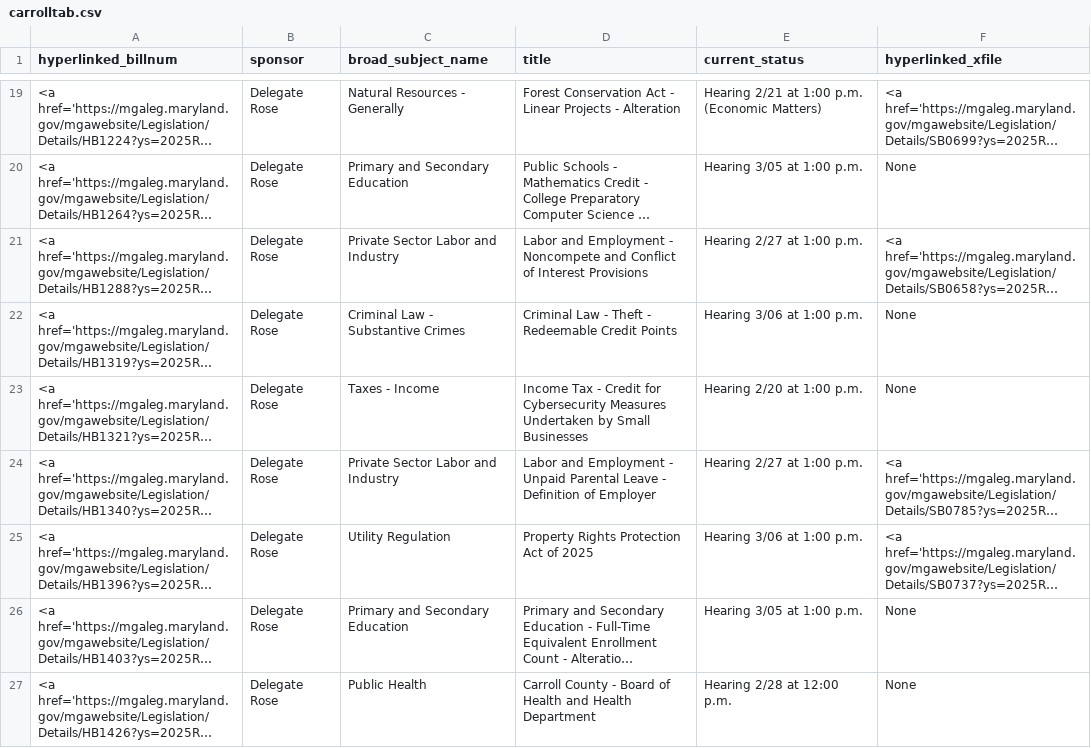
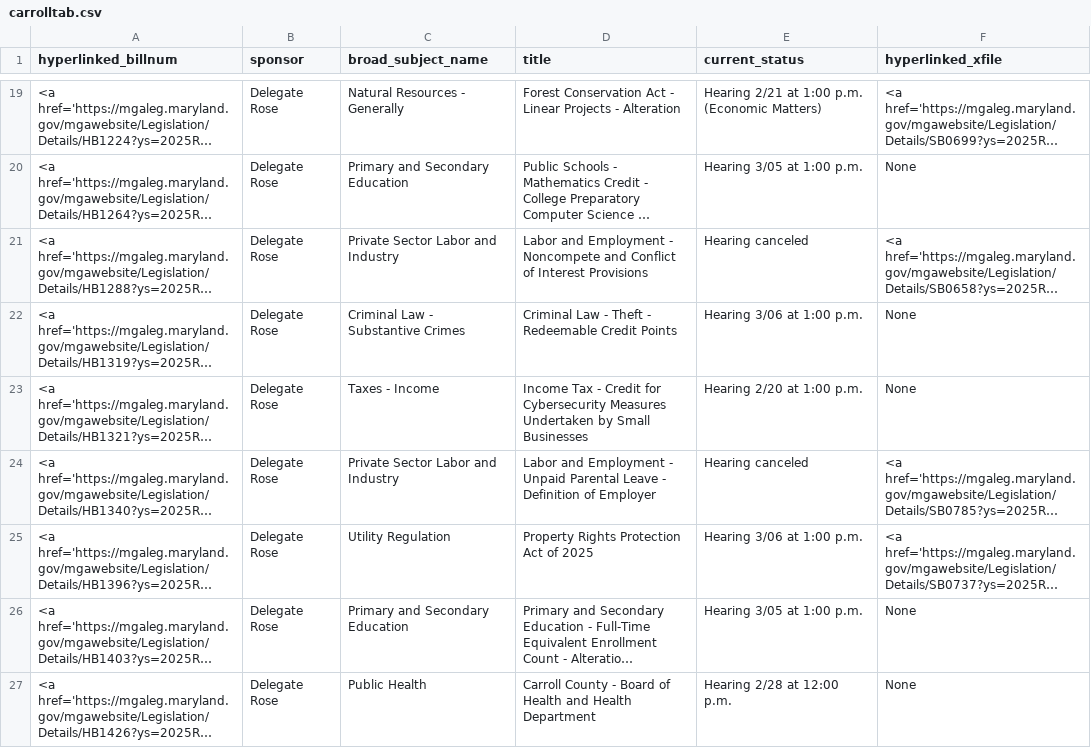
Before and after one commit to Baltimore-Sun/md-ga-bill-tracker, a CSV file: carrolltab.csv, drawn as a sheet; only a part is shown, gaps mark what is left out; long unchanged cells end in …; the diff names each change by its address in the sheet, - before the commit and + after, or states it on an @@ line.

```diff
--- a/carrolltab.csv
+++ b/carrolltab.csv
-E21 (current_status): Hearing 2/27 at 1:00 p.m.
+E21 (current_status): Hearing canceled
-E24 (current_status): Hearing 2/27 at 1:00 p.m.
+E24 (current_status): Hearing canceled
```
